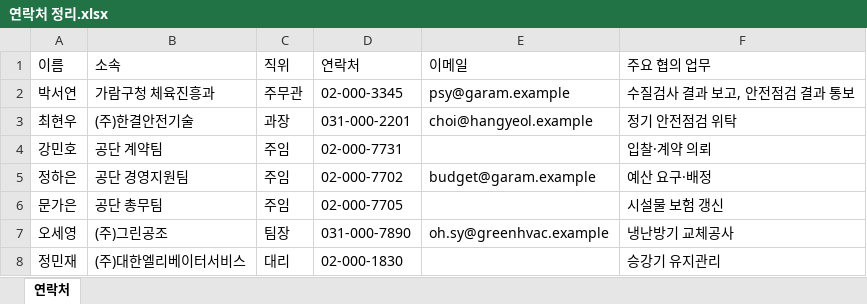
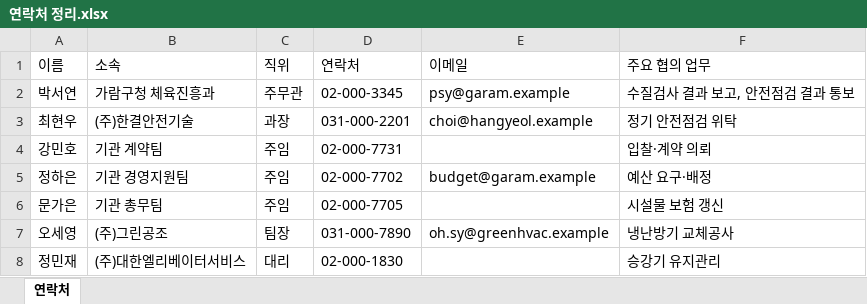
Before and after one commit to roalroal0822-spec/baton-handover, an Excel workbook: sample_data/전임자_김도윤_업무폴더/03_개인메모/연락처 정리.xlsx, sheet 연락처, drawn as a sheet; values as stored, in another font and other column widths than the file's, no borders; the diff names each change by its address in the sheet, - before the commit and + after, or states it on an @@ line.

```diff
--- a/sample_data/전임자_김도윤_업무폴더/03_개인메모/연락처 정리.xlsx (sheet 연락처)
+++ b/sample_data/전임자_김도윤_업무폴더/03_개인메모/연락처 정리.xlsx (sheet 연락처)
-B4 (소속): 공단 계약팀
+B4 (소속): 기관 계약팀
-B5 (소속): 공단 경영지원팀
+B5 (소속): 기관 경영지원팀
-B6 (소속): 공단 총무팀
+B6 (소속): 기관 총무팀
```
Also changed, not shown: sample_data/전임자_김도윤_업무폴더/01_공식문서/2026년 시설 유지보수 용역 계약 현황.xlsx, 10 other files.
